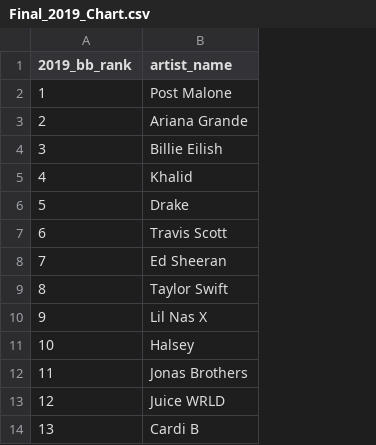
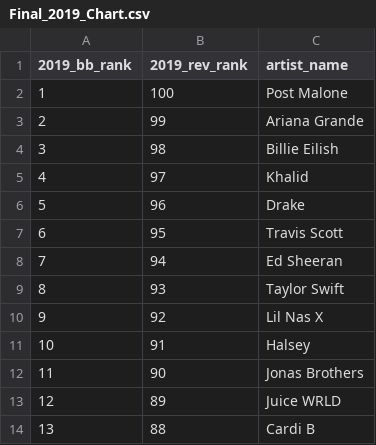
Before and after one commit to vdandar/project-1, a CSV file: Final_2019_Chart.csv, drawn as a sheet; only a part is shown; the diff names each change by its address in the sheet, - before the commit and + after, or states it on an @@ line.

```diff
--- a/Final_2019_Chart.csv
+++ b/Final_2019_Chart.csv
+column B (2019_rev_rank), rows 2-14: 100 | 99 | 98 | 97 | 96 | 95 | 94 | 93 | 92 | 91 | 90 | 89 | 88
```
Also changed, not shown: 1 other file.
